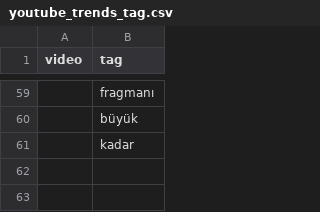
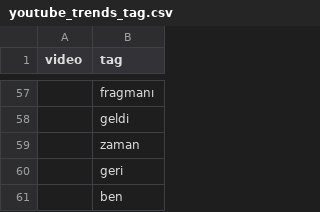
Before and after one commit to oguzhanzeybek/trend_takip, a CSV file: scraper/social_media/youtube/youtube_trends_tag.csv, drawn as a sheet; only a part is shown, gaps mark what is left out; addresses are those after the commit; the diff covers the shown part only; the diff names each change by its address in the sheet, - before the commit and + after, or states it on an @@ line.

```diff
--- a/scraper/social_media/youtube/youtube_trends_tag.csv
+++ b/scraper/social_media/youtube/youtube_trends_tag.csv
-B58 (tag): büyük
+B58 (tag): geldi
-B59 (tag): kadar
+B59 (tag): zaman
+row 60:  | geri
+row 61:  | ben
```
Also changed, not shown: 15 added rows, 17 removed rows, 18 moved rows and 5 edited cells elsewhere in this file, scraper/social_media/twitter/twitter_trends.csv, scraper/social_media/twitter/twitter_trends_tagged.csv, 16 other files.
